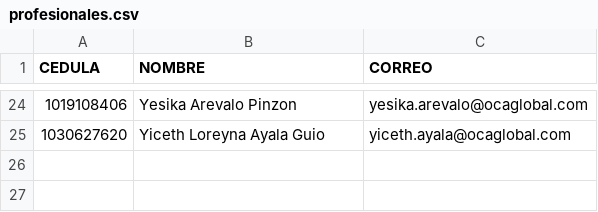
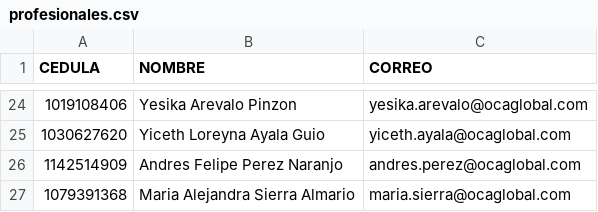
Before and after one commit to JuanSebastianFernandez/Asignador, a CSV file: profesionales.csv, drawn as a sheet; only a part is shown, gaps mark what is left out.

Commit message:
Persistir profesionales con GitHub

```diff
--- a/profesionales.csv
+++ b/profesionales.csv
@@ -25 +25,3 @@
 1030627620,Yiceth Loreyna Ayala Guio,yiceth.ayala@ocaglobal.com
+1142514909,Andres Felipe Perez Naranjo,andres.perez@ocaglobal.com
+1079391368,Maria Alejandra Sierra Almario,maria.sierra@ocaglobal.com
```
Also changed, not shown: 3 other files.
